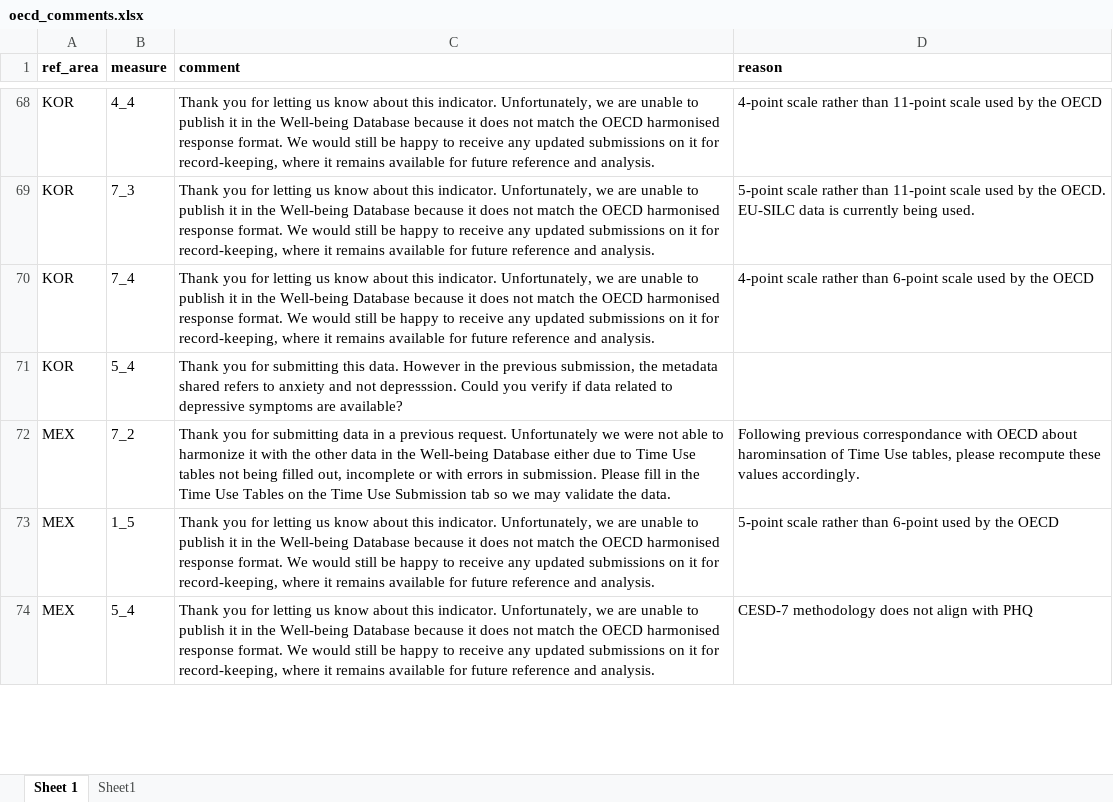
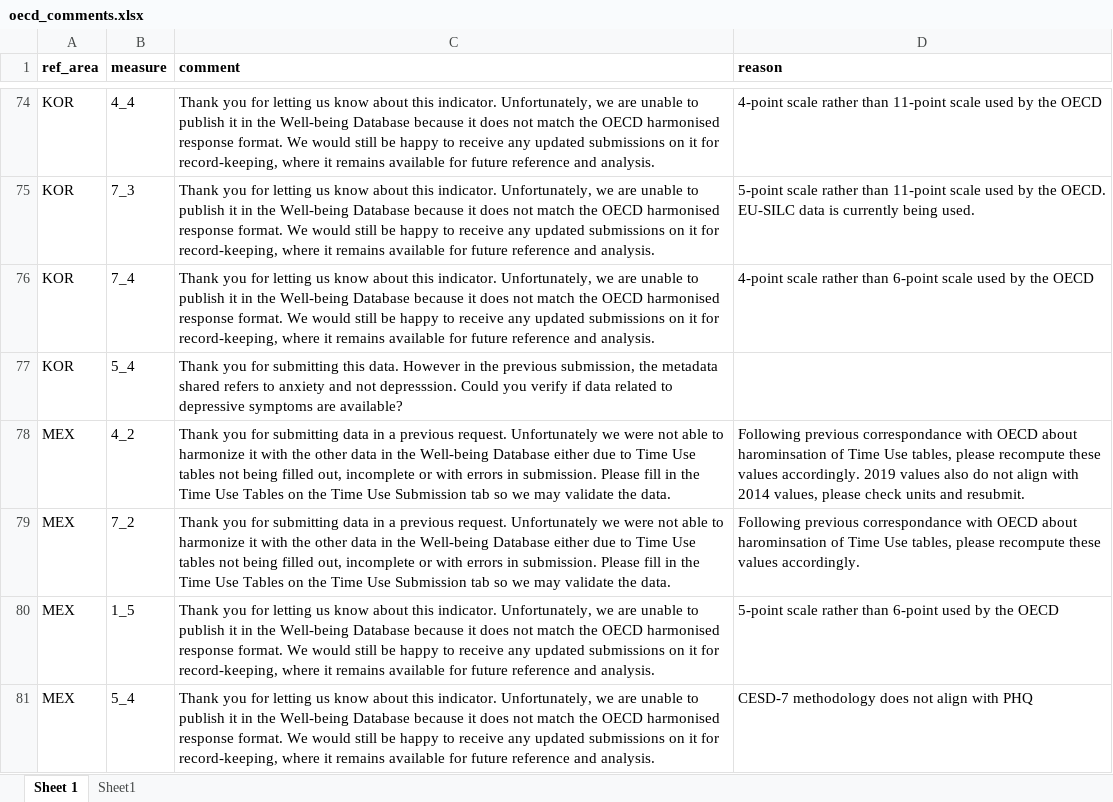
Before and after one commit to kate-chalmers/data-request-portal, an Excel workbook: data/oecd_comments.xlsx, sheet Sheet 1, drawn as a sheet; only a part is shown, gaps mark what is left out; values as stored, in another font and other column widths than the file's, no borders; the diff covers the shown part only; the diff names each change by its address in the sheet, - before the commit and + after, or states it on an @@ line.

Commit message:
add in data entry hover

```diff
--- a/data/oecd_comments.xlsx (sheet Sheet 1)
+++ b/data/oecd_comments.xlsx (sheet Sheet 1)
+row 78: MEX | 4_2 | Thank you for submitting data in a previous request. Unfortunately we were not able to harmonize it with the other data in the Well-being Database either due to Time Use tables not being filled out, incomplete or with errors in submission. Please fill in the Time Use Tables on the Time Use Submission tab so we may validate the data. | Following previous correspondance with OECD about harominsation of Time Use tables, please recompute these values accordingly. 2019 values also do not align with 2014 values, please check units and resubmit.
```
Also changed, not shown: 11 added rows, 2 moved rows and 20 edited cells elsewhere in this sheet, 3 other files.
